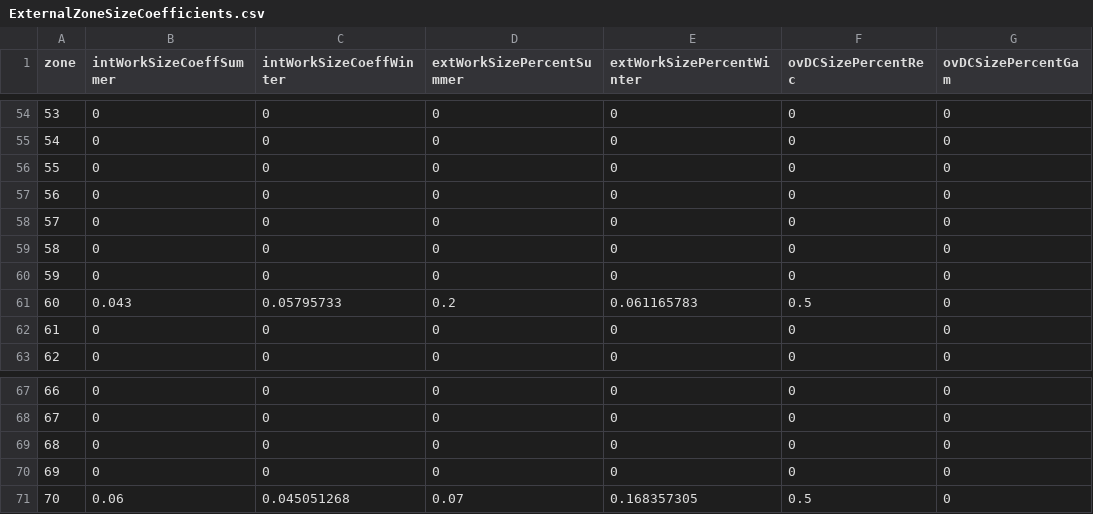
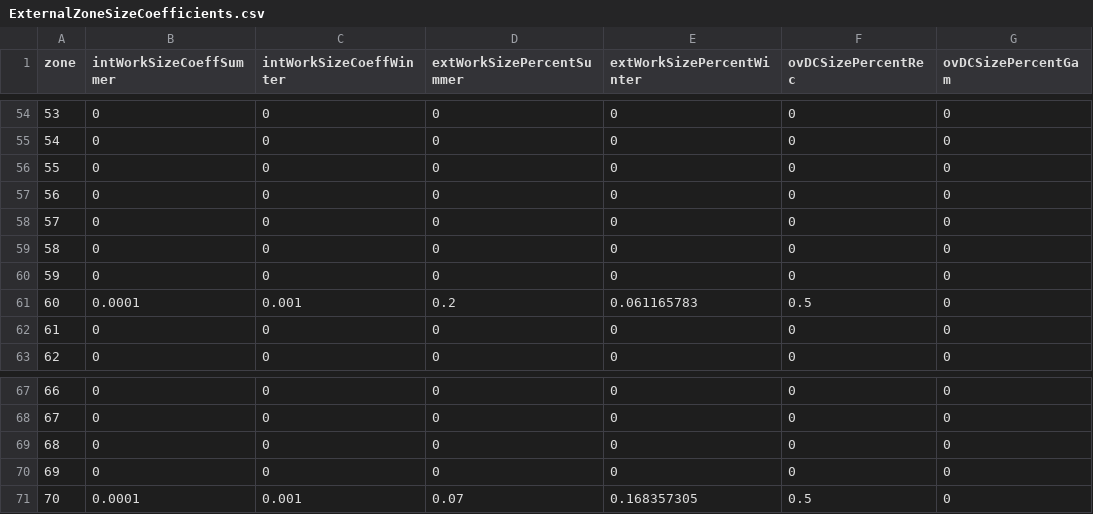
Before and after one commit to trpa-agency/travel_demand_model, a CSV file: reference/model_data/zonal/ExternalZoneSizeCoefficients.csv, drawn as a sheet; only a part is shown, gaps mark what is left out; the diff covers the shown part only; the diff names each change by its address in the sheet, - before the commit and + after, or states it on an @@ line.

```diff
--- a/reference/model_data/zonal/ExternalZoneSizeCoefficients.csv
+++ b/reference/model_data/zonal/ExternalZoneSizeCoefficients.csv
-B61 (intWorkSizeCoeffSummer): 0.043
+B61 (intWorkSizeCoeffSummer): 0.0001
-C61 (intWorkSizeCoeffWinter): 0.05795733
+C61 (intWorkSizeCoeffWinter): 0.001
-B71 (intWorkSizeCoeffSummer): 0.06
+B71 (intWorkSizeCoeffSummer): 0.0001
-C71 (intWorkSizeCoeffWinter): 0.045051268
+C71 (intWorkSizeCoeffWinter): 0.001
```
Also changed, not shown: 24 edited cells elsewhere in this file.
